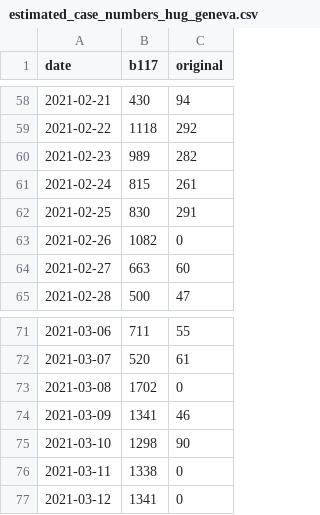
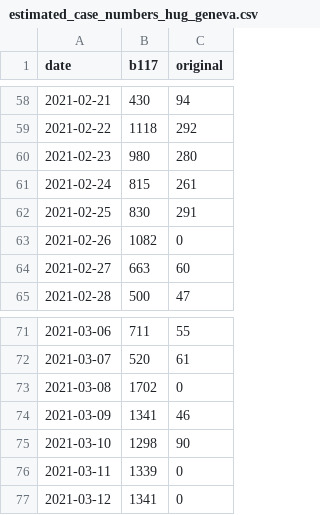
Before and after one commit to cevo-public/Quantification-of-the-spread-of-a-SARS-CoV-2-variant, a CSV file: code/Re/data/estimated_case_numbers_hug_geneva.csv, drawn as a sheet; only a part is shown, gaps mark what is left out.

```diff
--- a/code/Re/data/estimated_case_numbers_hug_geneva.csv
+++ b/code/Re/data/estimated_case_numbers_hug_geneva.csv
@@ -59,3 +59,3 @@ date,b117,original
 2021-02-22,1118,292
-2021-02-23,989,282
+2021-02-23,980,280
 2021-02-24,815,261
@@ -75,3 +75,3 @@ date,b117,original
 2021-03-10,1298,90
-2021-03-11,1338,0
+2021-03-11,1339,0
 2021-03-12,1341,0
```
Also changed, not shown: code/Re/data/estimated_case_numbers_risch.csv, code/Re/data/estimated_case_numbers_viollier.csv, 57 other files.
